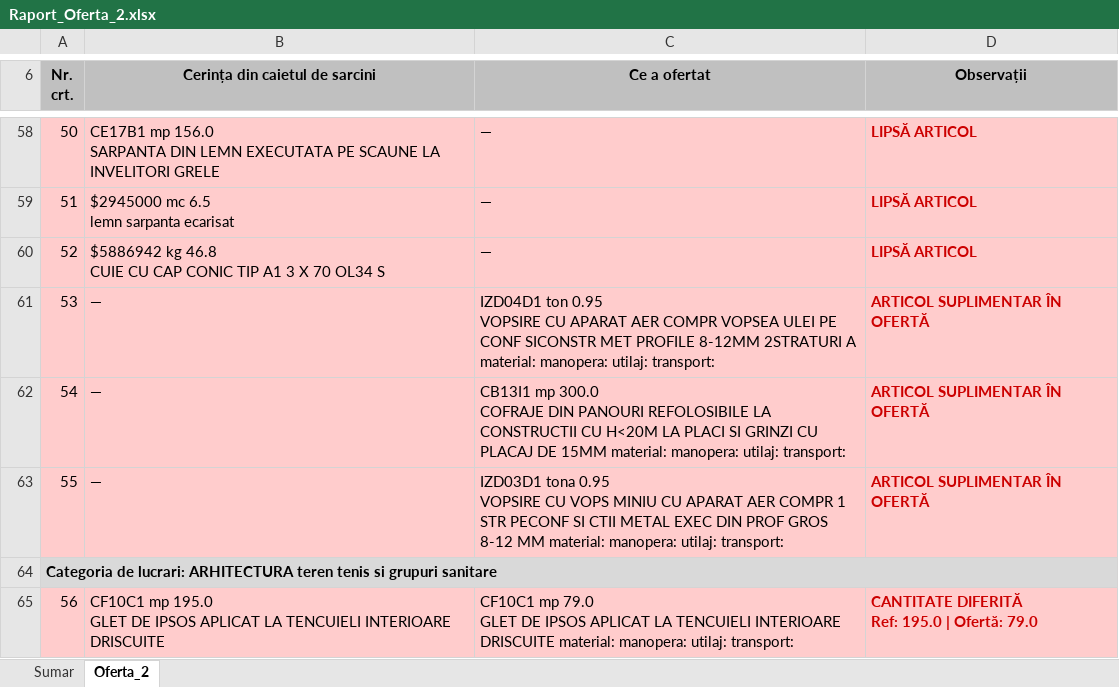
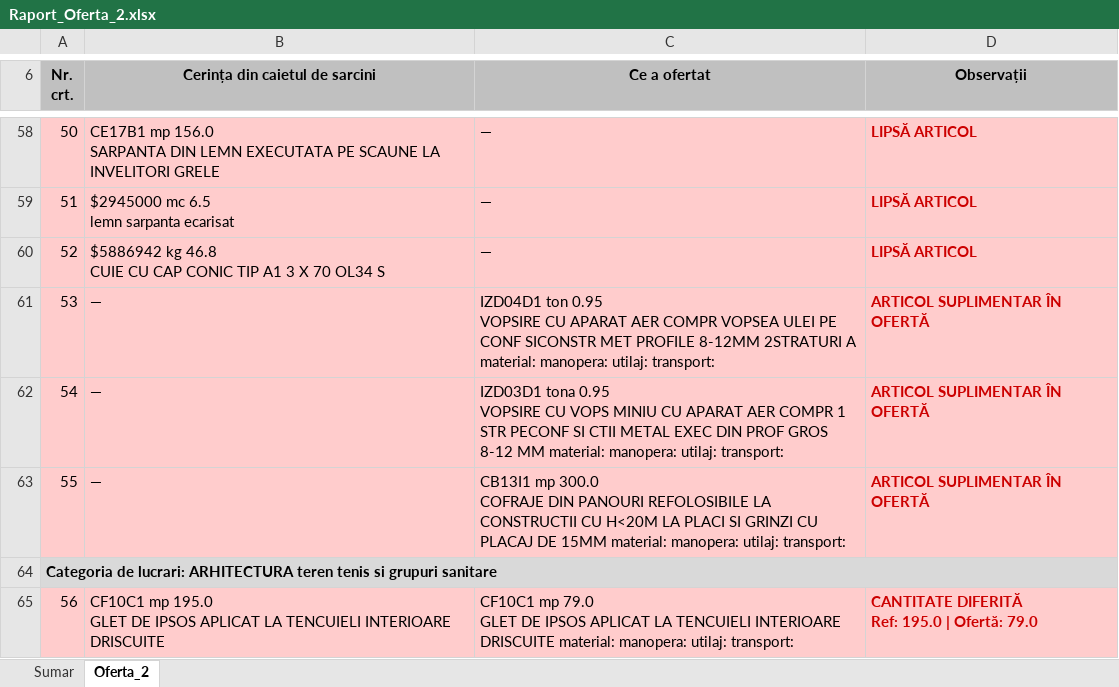
Before and after one commit to gabrielchitu/analiza-oferte-local, an Excel workbook: output_AO/Raport_Oferta_2.xlsx, sheet Oferta_2, drawn as a sheet; only a part is shown, gaps mark what is left out; values as stored, in another font and other column widths than the file's, no borders; ↵ is a line break in a cell; the diff names each change by its address in the sheet, - before the commit and + after, or states it on an @@ line.

```diff
--- a/output_AO/Raport_Oferta_2.xlsx (sheet Oferta_2)
+++ b/output_AO/Raport_Oferta_2.xlsx (sheet Oferta_2)
-C62 (Ce a ofertat): CB13I1 mp 300.0 ↵ COFRAJE DIN PANOURI REFOLOSIBILE LA CONSTRUCTII CU H<20M LA PLACI SI GRINZI CU PLACAJ DE 15MM material: manopera:…
+C62 (Ce a ofertat): IZD03D1 tona 0.95 ↵ VOPSIRE CU VOPS MINIU CU APARAT AER COMPR 1 STR PECONF SI CTII METAL EXEC DIN PROF GROS 8-12 MM material: manopera:…
-C63 (Ce a ofertat): IZD03D1 tona 0.95 ↵ VOPSIRE CU VOPS MINIU CU APARAT AER COMPR 1 STR PECONF SI CTII METAL EXEC DIN PROF GROS 8-12 MM material: manopera:…
+C63 (Ce a ofertat): CB13I1 mp 300.0 ↵ COFRAJE DIN PANOURI REFOLOSIBILE LA CONSTRUCTII CU H<20M LA PLACI SI GRINZI CU PLACAJ DE 15MM material: manopera:…
```
Also changed, not shown: output_AO/Raport_Oferta_1.xlsx, output_AO/Raport_Oferta_3.xlsx, 6 other files.
